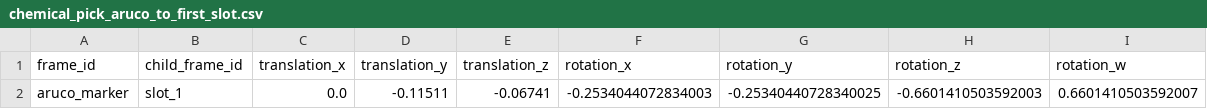
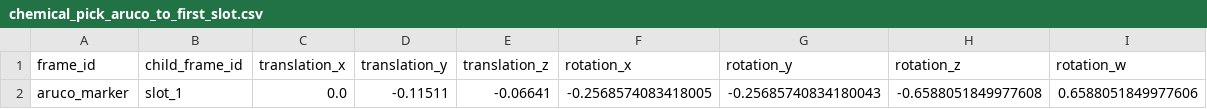
Before and after one commit to SimSimBappel/self_driving_lab, a CSV file: pgsql_services/data/chemical_pick_aruco_to_first_slot.csv, drawn as a sheet.

Commit message:
accurate transforms for gripping lower on the testtube

```diff
--- a/pgsql_services/data/chemical_pick_aruco_to_first_slot.csv
+++ b/pgsql_services/data/chemical_pick_aruco_to_first_slot.csv
@@ -1,2 +1,2 @@
 frame_id,child_frame_id,translation_x,translation_y,translation_z,rotation_x,rotation_y,rotation_z,rotation_w
-aruco_marker,slot_1,0.0,-0.11511,-0.06741,-0.2534044072834003,-0.25340440728340025,-0.6601410503592003,0.6601410503592007
+aruco_marker,slot_1,0.0,-0.11511,-0.06641,-0.2568574083418005,-0.25685740834180043,-0.6588051849977608,0.6588051849977606
```
